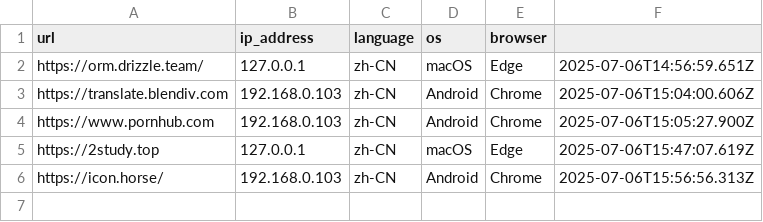
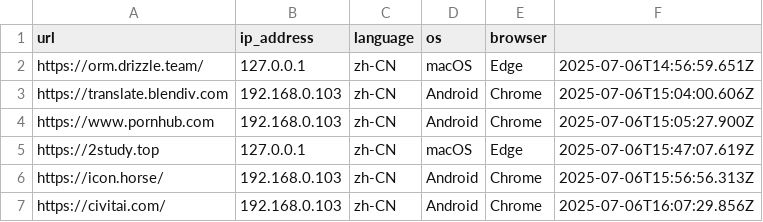
Before and after one commit to excing/testnote, a CSV file: todo.csv, drawn as a sheet.

Commit message:
Update pending submissions - 6 submissions

```diff
--- a/todo.csv
+++ b/todo.csv
@@ -6 +6,2 @@ url,ip_address,language,os,browser
 "https://icon.horse/","192.168.0.103","zh-CN","Android","Chrome","2025-07-06T15:56:56.313Z"
+"https://civitai.com/","192.168.0.103","zh-CN","Android","Chrome","2025-07-06T16:07:29.856Z"
```
